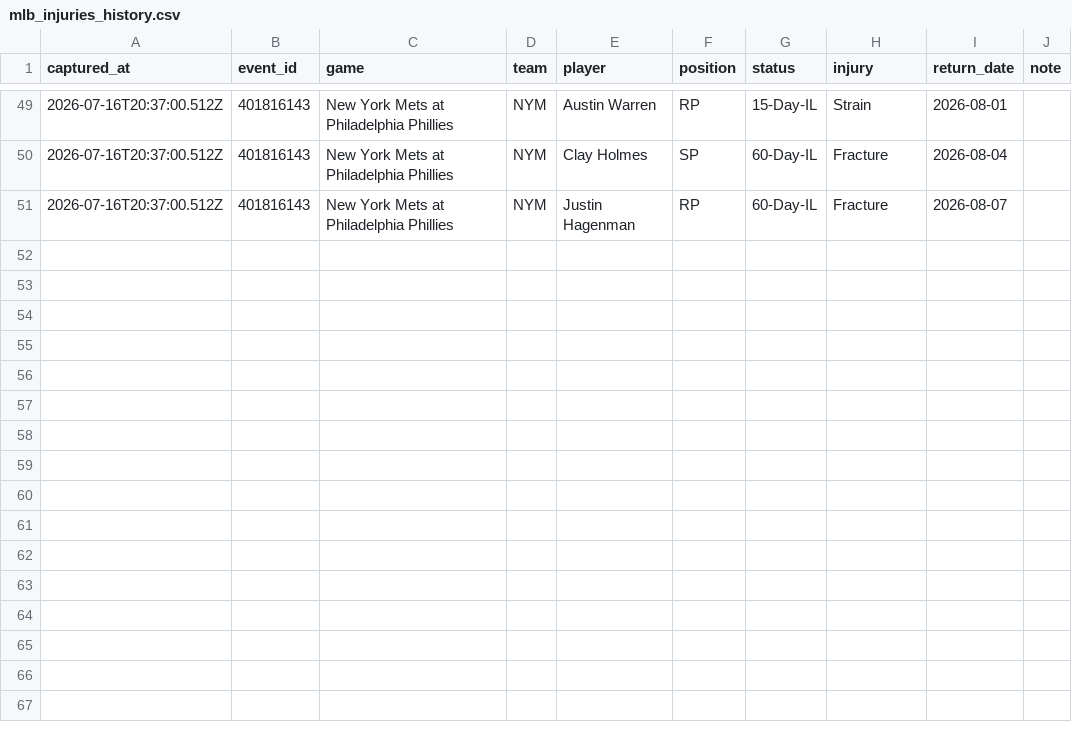
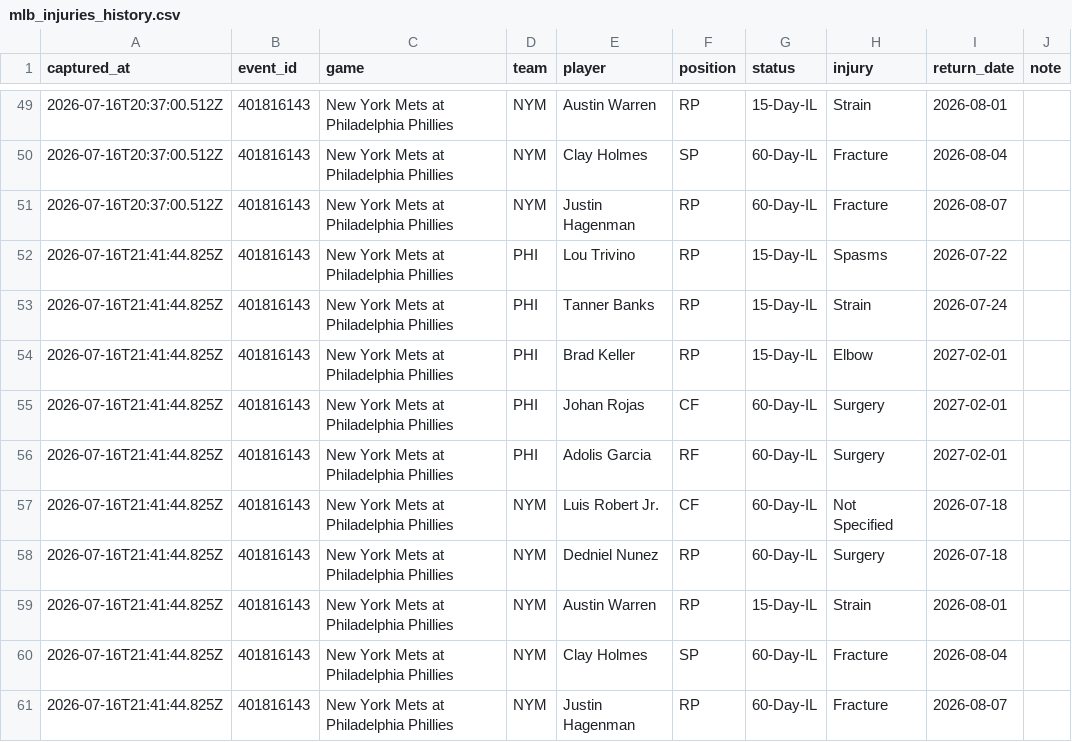
Before and after one commit to jriordan55/mlb_pbp_model, a CSV file: data/mlb_injuries_history.csv, drawn as a sheet; only a part is shown, gaps mark what is left out.

Commit message:
chore: update MLB scraper data 2026-07-16T21:42Z

```diff
--- a/data/mlb_injuries_history.csv
+++ b/data/mlb_injuries_history.csv
@@ -51 +51,11 @@ captured_at,event_id,game,team,player,position,status,injury,return_date,note
 2026-07-16T20:37:00.512Z,401816143,New York Mets at Philadelphia Phillies,NYM,Justin Hagenman,RP,60-Day-IL,Fracture,2026-08-07,
+2026-07-16T21:41:44.825Z,401816143,New York Mets at Philadelphia Phillies,PHI,Lou Trivino,RP,15-Day-IL,Spasms,2026-07-22,
+2026-07-16T21:41:44.825Z,401816143,New York Mets at Philadelphia Phillies,PHI,Tanner Banks,RP,15-Day-IL,Strain,2026-07-24,
+2026-07-16T21:41:44.825Z,401816143,New York Mets at Philadelphia Phillies,PHI,Brad Keller,RP,15-Day-IL,Elbow,2027-02-01,
+2026-07-16T21:41:44.825Z,401816143,New York Mets at Philadelphia Phillies,PHI,Johan Rojas,CF,60-Day-IL,Surgery,2027-02-01,
+2026-07-16T21:41:44.825Z,401816143,New York Mets at Philadelphia Phillies,PHI,Adolis Garcia,RF,60-Day-IL,Surgery,2027-02-01,
+2026-07-16T21:41:44.825Z,401816143,New York Mets at Philadelphia Phillies,NYM,Luis Robert Jr.,CF,60-Day-IL,Not Specified,2026-07-18,
+2026-07-16T21:41:44.825Z,401816143,New York Mets at Philadelphia Phillies,NYM,Dedniel Nunez,RP,60-Day-IL,Surgery,2026-07-18,
+2026-07-16T21:41:44.825Z,401816143,New York Mets at Philadelphia Phillies,NYM,Austin Warren,RP,15-Day-IL,Strain,2026-08-01,
+2026-07-16T21:41:44.825Z,401816143,New York Mets at Philadelphia Phillies,NYM,Clay Holmes,SP,60-Day-IL,Fracture,2026-08-04,
+2026-07-16T21:41:44.825Z,401816143,New York Mets at Philadelphia Phillies,NYM,Justin Hagenman,RP,60-Day-IL,Fracture,2026-08-07,
```
Also changed, not shown: data/mlb_game_state.csv, 2 other files.
